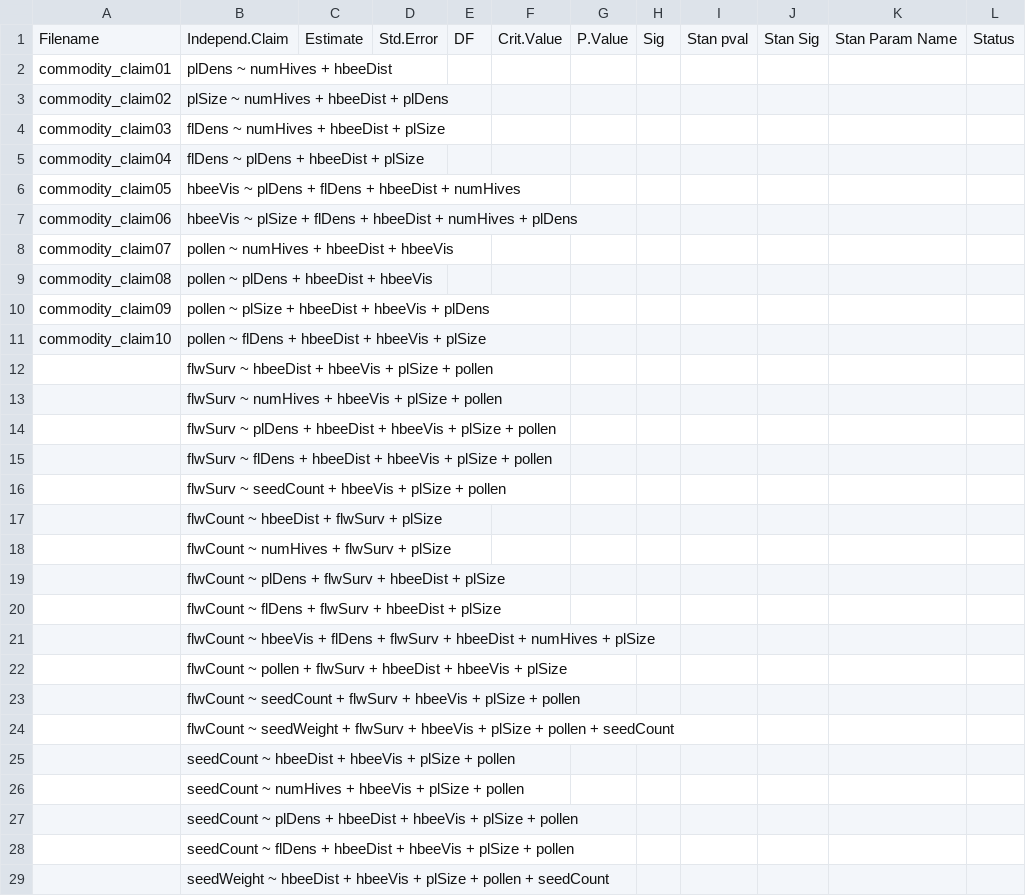
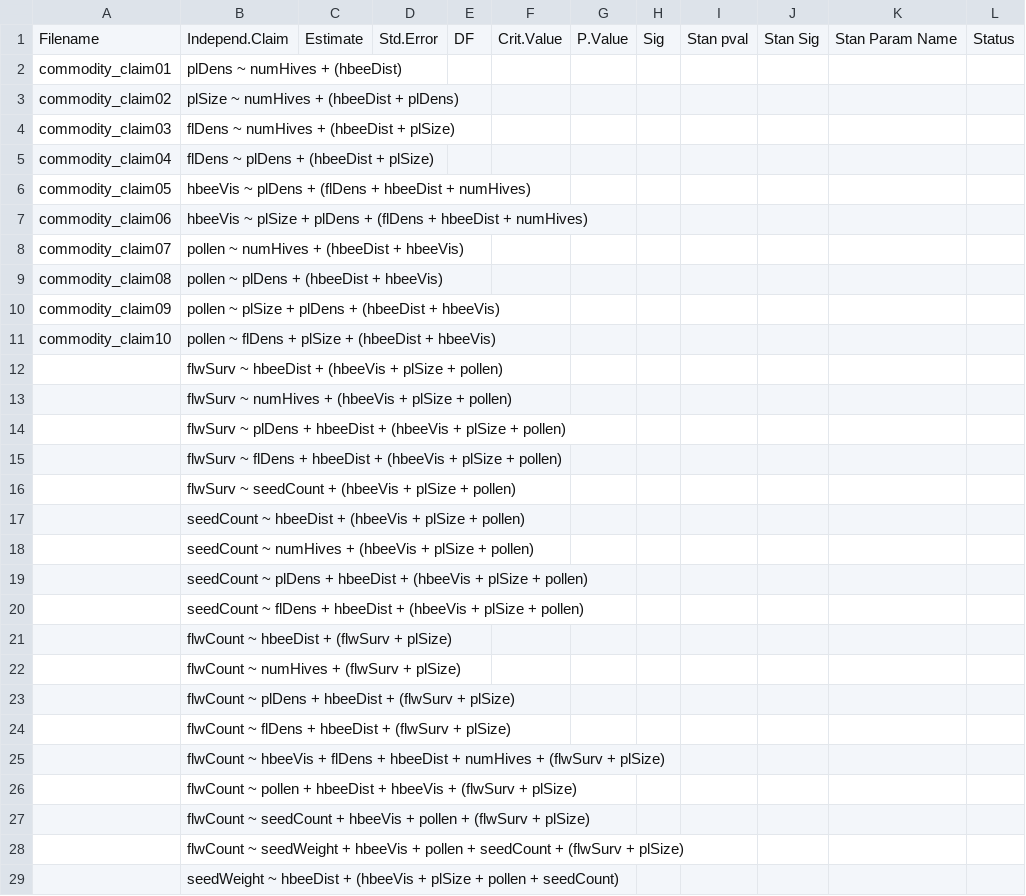
Before and after one commit to samuelVJrobinson/canola_yield_project, a CSV file: Models/Commodity model claims 3/claimsList_updated.csv, drawn as a sheet; only a part is shown; the diff covers the shown part only.

```diff
--- a/Models/Commodity model claims 3/claimsList_updated.csv
+++ b/Models/Commodity model claims 3/claimsList_updated.csv
@@ -1,29 +1,29 @@
 Filename,Independ.Claim,      Estimate,    Std.Error,     DF,  Crit.Value,      P.Value,Sig,Stan pval,Stan Sig,Stan Param Name,Status
-commodity_claim01,plDens ~ numHives + hbeeDist                                           ,,,,,,,,,,
-commodity_claim02,plSize ~ numHives + hbeeDist + plDens                                  ,,,,,,,,,,
-commodity_claim03,flDens ~ numHives + hbeeDist + plSize                                  ,,,,,,,,,,
-commodity_claim04,flDens ~ plDens + hbeeDist + plSize                                    ,,,,,,,,,,
-commodity_claim05,hbeeVis ~ plDens + flDens + hbeeDist + numHives                        ,,,,,,,,,,
-commodity_claim06,hbeeVis ~ plSize + flDens + hbeeDist + numHives + plDens               ,,,,,,,,,,
-commodity_claim07,pollen ~ numHives + hbeeDist + hbeeVis                                 ,,,,,,,,,,
-commodity_claim08,pollen ~ plDens + hbeeDist + hbeeVis                                   ,,,,,,,,,,
-commodity_claim09,pollen ~ plSize + hbeeDist + hbeeVis + plDens                          ,,,,,,,,,,
-commodity_claim10,pollen ~ flDens + hbeeDist + hbeeVis + plSize                          ,,,,,,,,,,
-,flwSurv ~ hbeeDist + hbeeVis + plSize + pollen                         ,,,,,,,,,,
-,flwSurv ~ numHives + hbeeVis + plSize + pollen                         ,,,,,,,,,,
-,flwSurv ~ plDens + hbeeDist + hbeeVis + plSize + pollen                ,,,,,,,,,,
-,flwSurv ~ flDens + hbeeDist + hbeeVis + plSize + pollen                ,,,,,,,,,,
-,flwSurv ~ seedCount + hbeeVis + plSize + pollen                        ,,,,,,,,,,
-,flwCount ~ hbeeDist + flwSurv + plSize                                 ,,,,,,,,,,
-,flwCount ~ numHives + flwSurv + plSize                                 ,,,,,,,,,,
-,flwCount ~ plDens + flwSurv + hbeeDist + plSize                        ,,,,,,,,,,
-,flwCount ~ flDens + flwSurv + hbeeDist + plSize                        ,,,,,,,,,,
-,flwCount ~ hbeeVis + flDens + flwSurv + hbeeDist + numHives + plSize   ,,,,,,,,,,
-,flwCount ~ pollen + flwSurv + hbeeDist + hbeeVis + plSize              ,,,,,,,,,,
-,flwCount ~ seedCount + flwSurv + hbeeVis + plSize + pollen             ,,,,,,,,,,
-,flwCount ~ seedWeight + flwSurv + hbeeVis + plSize + pollen + seedCount,,,,,,,,,,
-,seedCount ~ hbeeDist + hbeeVis + plSize + pollen                       ,,,,,,,,,,
-,seedCount ~ numHives + hbeeVis + plSize + pollen                       ,,,,,,,,,,
-,seedCount ~ plDens + hbeeDist + hbeeVis + plSize + pollen              ,,,,,,,,,,
-,seedCount ~ flDens + hbeeDist + hbeeVis + plSize + pollen              ,,,,,,,,,,
-,seedWeight ~ hbeeDist + hbeeVis + plSize + pollen + seedCount          ,,,,,,,,,,
+commodity_claim01,plDens ~ numHives + (hbeeDist)                                           ,,,,,,,,,,
+commodity_claim02,plSize ~ numHives + (hbeeDist + plDens)                                  ,,,,,,,,,,
+commodity_claim03,flDens ~ numHives + (hbeeDist + plSize)                                  ,,,,,,,,,,
+commodity_claim04,flDens ~ plDens + (hbeeDist + plSize)                                    ,,,,,,,,,,
+commodity_claim05,hbeeVis ~ plDens + (flDens + hbeeDist + numHives)                        ,,,,,,,,,,
+commodity_claim06,hbeeVis ~ plSize + plDens + (flDens + hbeeDist + numHives)               ,,,,,,,,,,
+commodity_claim07,pollen ~ numHives + (hbeeDist + hbeeVis)                                 ,,,,,,,,,,
+commodity_claim08,pollen ~ plDens + (hbeeDist + hbeeVis)                                   ,,,,,,,,,,
+commodity_claim09,pollen ~ plSize + plDens + (hbeeDist + hbeeVis)                          ,,,,,,,,,,
+commodity_claim10,pollen ~ flDens + plSize + (hbeeDist + hbeeVis)                          ,,,,,,,,,,
+,flwSurv ~ hbeeDist + (hbeeVis + plSize + pollen)                         ,,,,,,,,,,
+,flwSurv ~ numHives + (hbeeVis + plSize + pollen)                         ,,,,,,,,,,
+,flwSurv ~ plDens + hbeeDist + (hbeeVis + plSize + pollen)                ,,,,,,,,,,
+,flwSurv ~ flDens + hbeeDist + (hbeeVis + plSize + pollen)                ,,,,,,,,,,
+,flwSurv ~ seedCount + (hbeeVis + plSize + pollen)                        ,,,,,,,,,,
+,seedCount ~ hbeeDist + (hbeeVis + plSize + pollen)                       ,,,,,,,,,,
+,seedCount ~ numHives + (hbeeVis + plSize + pollen)                       ,,,,,,,,,,
+,seedCount ~ plDens + hbeeDist + (hbeeVis + plSize + pollen)              ,,,,,,,,,,
+,seedCount ~ flDens + hbeeDist + (hbeeVis + plSize + pollen)              ,,,,,,,,,,
+,flwCount ~ hbeeDist + (flwSurv + plSize)                                 ,,,,,,,,,,
+,flwCount ~ numHives + (flwSurv + plSize)                                 ,,,,,,,,,,
+,flwCount ~ plDens + hbeeDist + (flwSurv + plSize)                        ,,,,,,,,,,
+,flwCount ~ flDens + hbeeDist + (flwSurv + plSize)                        ,,,,,,,,,,
+,flwCount ~ hbeeVis + flDens + hbeeDist + numHives + (flwSurv + plSize)   ,,,,,,,,,,
+,flwCount ~ pollen + hbeeDist + hbeeVis + (flwSurv + plSize)              ,,,,,,,,,,
+,flwCount ~ seedCount + hbeeVis + pollen + (flwSurv + plSize)             ,,,,,,,,,,
+,flwCount ~ seedWeight + hbeeVis + pollen + seedCount + (flwSurv + plSize),,,,,,,,,,
+,seedWeight ~ hbeeDist + (hbeeVis + plSize + pollen + seedCount)          ,,,,,,,,,,
```
Also changed, not shown: 4 edited cells elsewhere in this file, 2 other files.
